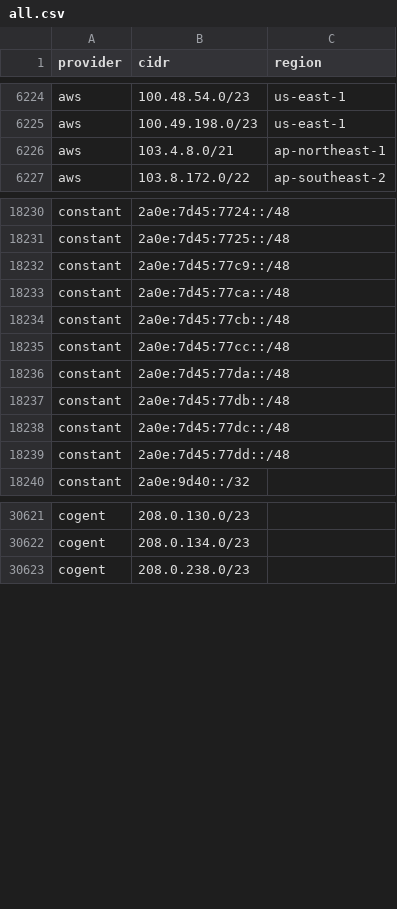
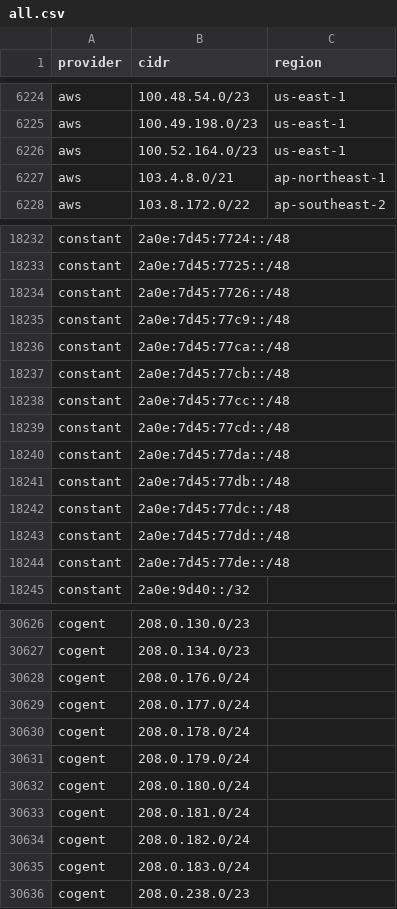
Before and after one commit to prettyleaf/cdn, a CSV file: all/all.csv, drawn as a sheet; only a part is shown, gaps mark what is left out; the diff covers the shown part only; the diff names each change by its address in the sheet, - before the commit and + after, or states it on an @@ line.

```diff
--- a/all/all.csv
+++ b/all/all.csv
+row 6226: aws | 100.52.164.0/23 | us-east-1
+row 18234: constant | 2a0e:7d45:7726::/48
+row 18239: constant | 2a0e:7d45:77cd::/48
+row 18244: constant | 2a0e:7d45:77de::/48
+row 30628: cogent | 208.0.176.0/24
+row 30629: cogent | 208.0.177.0/24
+row 30630: cogent | 208.0.178.0/24
+row 30631: cogent | 208.0.179.0/24
+row 30632: cogent | 208.0.180.0/24
+row 30633: cogent | 208.0.181.0/24
+row 30634: cogent | 208.0.182.0/24
+row 30635: cogent | 208.0.183.0/24
```
Also changed, not shown: 13 added rows and 8 removed rows elsewhere in this file, 10 other files.
